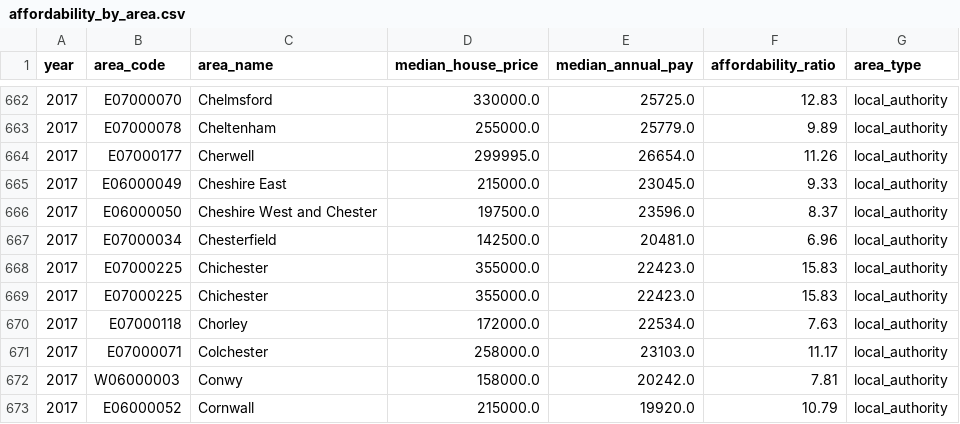
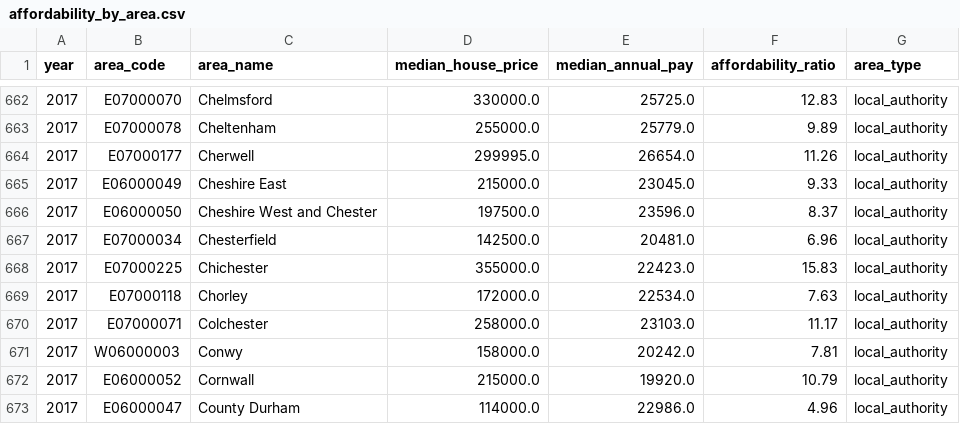
Before and after one commit to washwalk/uk-statistics-rap, a CSV file: uk-housing-affordability-monitor/data/affordability_by_area.csv, drawn as a sheet; only a part is shown, gaps mark what is left out; the shorter side is filled out with more unchanged rows.

```diff
--- a/uk-housing-affordability-monitor/data/affordability_by_area.csv
+++ b/uk-housing-affordability-monitor/data/affordability_by_area.csv
@@ -668,3 +668,2 @@ year,area_code,area_name,median_house_price,median_annual_pay,affordability_rati
 2017,E07000225,Chichester,355000.0,22423.0,15.83,local_authority
-2017,E07000225,Chichester,355000.0,22423.0,15.83,local_authority
 2017,E07000118,Chorley,172000.0,22534.0,7.63,local_authority
```
Also changed, not shown: 42 other files.
